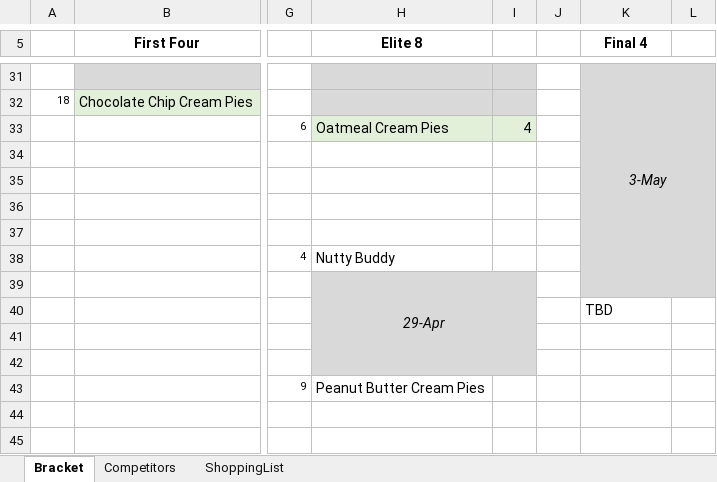
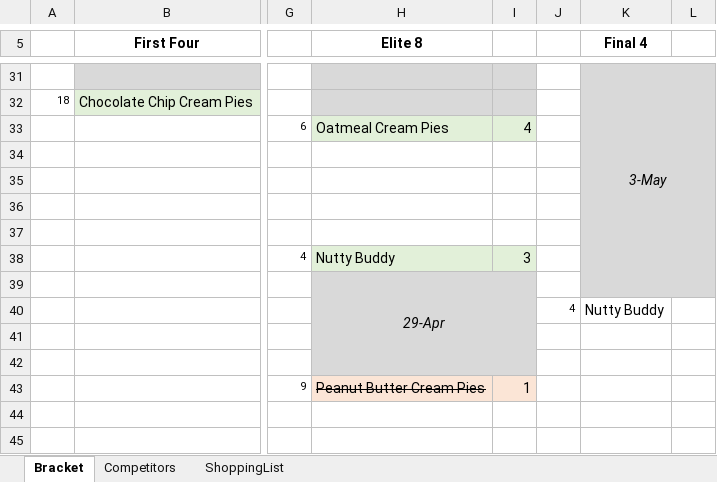
Before and after one commit to ajm1014/lildeb, an Excel workbook: LilDebBracket.xlsx, sheet Bracket, drawn as a sheet; only a part is shown, gaps mark what is left out; values as stored, in another font and other column widths than the file's, no borders; the diff names each change by its address in the sheet, - before the commit and + after, or states it on an @@ line.

Commit message:
4/29 - Nutty Buddy Wins!

```diff
--- a/LilDebBracket.xlsx (sheet Bracket)
+++ b/LilDebBracket.xlsx (sheet Bracket)
-H38:I38 fill: none
+H38:I38 fill: #E2F0D9
-I38: (empty)
+I38: 3
-J40: (empty)
+J40: 4
-K40 (Final 4): TBD
+K40 (Final 4): Nutty Buddy
-H43:I43 fill: none
+H43:I43 fill: #FBE5D6
-H43 strikethrough: off
+H43 strikethrough: on
-I43: (empty)
+I43: 1
```
Also changed, not shown: 3 other files.
